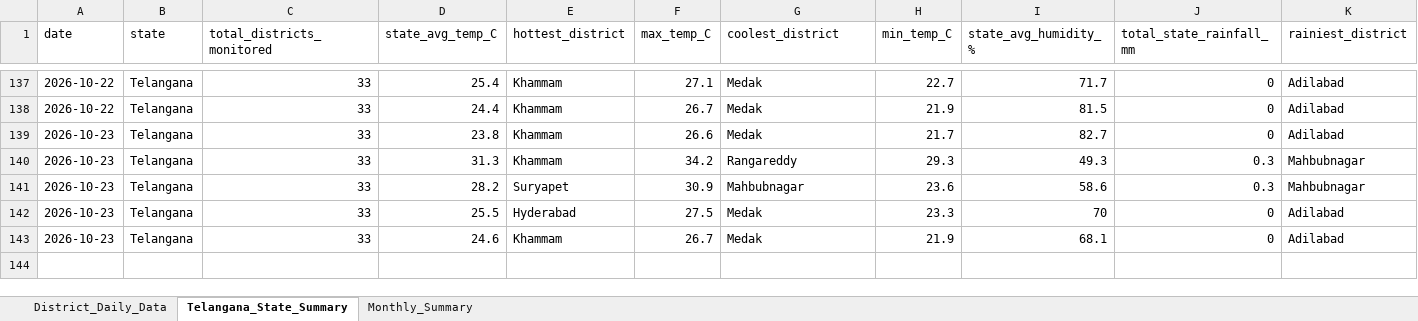
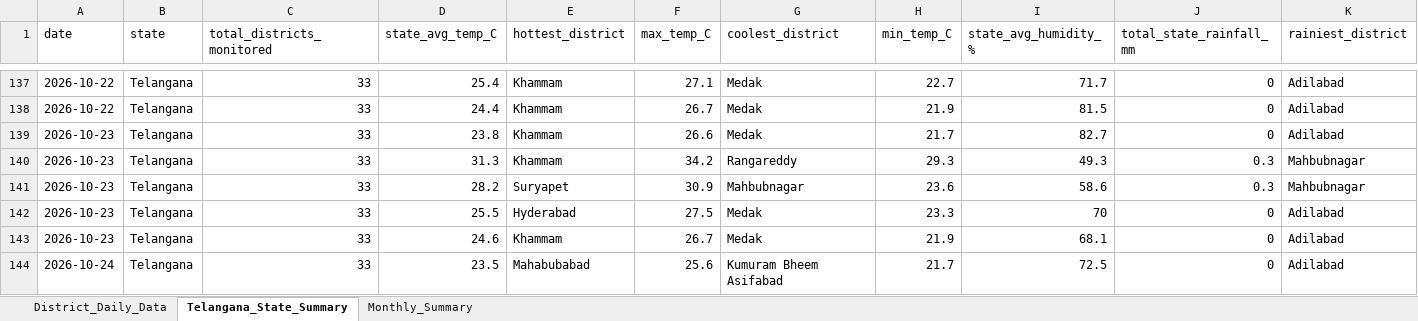
Before and after one commit to molakasohan/weather-analytics, an Excel workbook: data/weather_data.xlsx, sheet Telangana_State_Summary, drawn as a sheet; only a part is shown, gaps mark what is left out; values as stored, in another font and other column widths than the file's, no borders; rows hold the shown columns only; the diff names each change by its address in the sheet, - before the commit and + after, or states it on an @@ line.

```diff
--- a/data/weather_data.xlsx (sheet Telangana_State_Summary)
+++ b/data/weather_data.xlsx (sheet Telangana_State_Summary)
+row 144: 2026-10-24 | Telangana | 33 | 23.5 | Mahabubabad | 25.6 | Kumuram Bheem Asifabad | 21.7 | 72.5 | 0 | Adilabad
```
Also changed, not shown: sheet District_Daily_Data, sheet Monthly_Summary, 4 other files.
